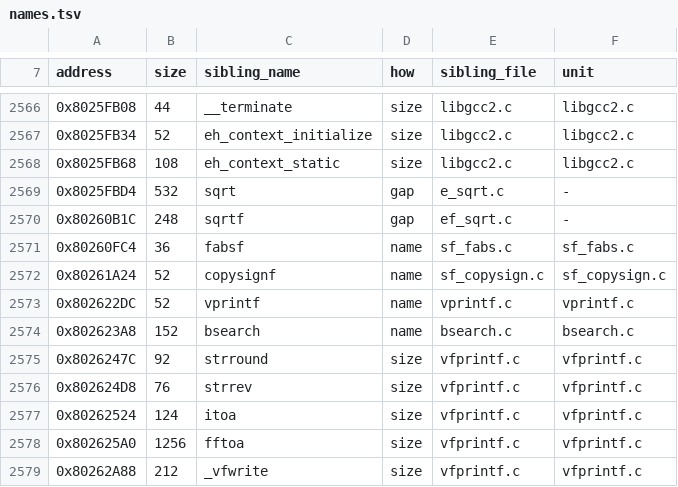
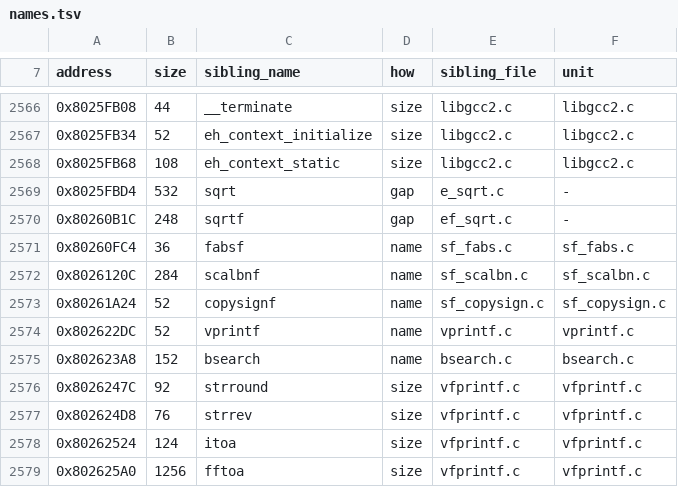
Before and after one commit to mitsevox/nflstreet2, a TSV file: config/GN7E69-rev0/boundaries/names.tsv, drawn as a sheet; only a part is shown, gaps mark what is left out; the shorter side is filled out with more unchanged rows; the diff names each change by its address in the sheet, - before the commit and + after, or states it on an @@ line.

```diff
--- a/config/GN7E69-rev0/boundaries/names.tsv
+++ b/config/GN7E69-rev0/boundaries/names.tsv
+row 2572: 0x8026120C | 284 | scalbnf | name | sf_scalbn.c | sf_scalbn.c
```
Also changed, not shown: config/GN7E69-rev0/boundaries/edges.tsv, config/GN7E69-rev0/boundaries/units.tsv, 6 other files.
